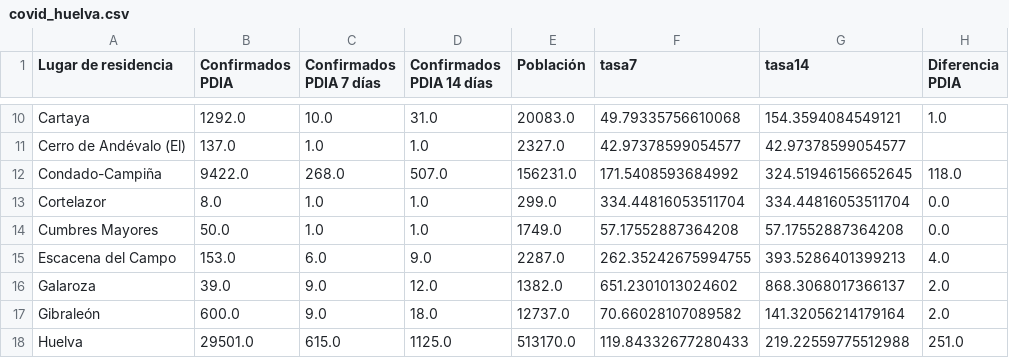
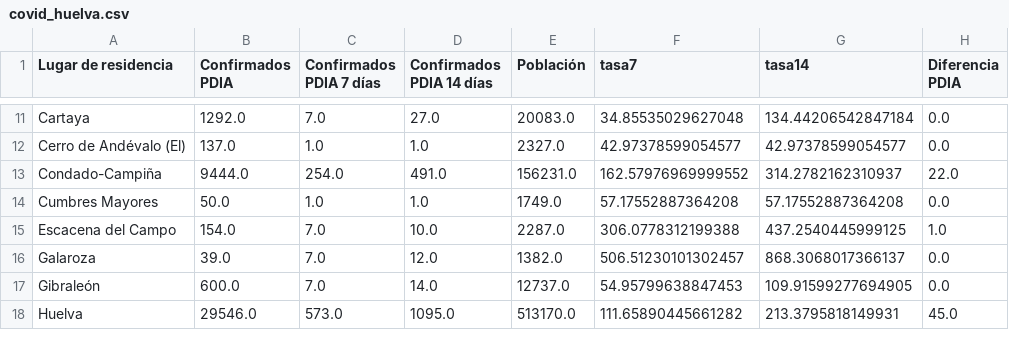
Before and after one commit to kfern/jupyter, a CSV file: covid19-es-and/visualization/covid_huelva.csv, drawn as a sheet; only a part is shown, gaps mark what is left out; removed rows and columns are numbered as before the commit, all else as after; the diff covers the shown part only; the diff names each change by its address in the sheet, - before the commit and + after, or states it on an @@ line.

```diff
--- a/covid19-es-and/visualization/covid_huelva.csv
+++ b/covid19-es-and/visualization/covid_huelva.csv
-C11 (Confirmados PDIA 7 días): 10.0
+C11 (Confirmados PDIA 7 días): 7.0
-D11 (Confirmados PDIA 14 días): 31.0
+D11 (Confirmados PDIA 14 días): 27.0
-F11 (tasa7): 49.79335756610068
+F11 (tasa7): 34.85535029627048
-G11 (tasa14): 154.3594084549121
+G11 (tasa14): 134.44206542847184
-H11 (Diferencia PDIA): 1.0
+H11 (Diferencia PDIA): 0.0
-H12 (Diferencia PDIA): (empty)
+H12 (Diferencia PDIA): 0.0
-B13 (Confirmados PDIA): 9422.0
+B13 (Confirmados PDIA): 9444.0
-C13 (Confirmados PDIA 7 días): 268.0
+C13 (Confirmados PDIA 7 días): 254.0
-D13 (Confirmados PDIA 14 días): 507.0
+D13 (Confirmados PDIA 14 días): 491.0
-F13 (tasa7): 171.5408593684992
+F13 (tasa7): 162.57976969999552
-G13 (tasa14): 324.51946156652645
+G13 (tasa14): 314.2782162310937
-H13 (Diferencia PDIA): 118.0
+H13 (Diferencia PDIA): 22.0
-row 13: Cortelazor | 8.0 | 1.0 | 1.0 | 299.0 | 334.44816053511704 | 334.44816053511704 | 0.0
-B15 (Confirmados PDIA): 153.0
+B15 (Confirmados PDIA): 154.0
-C15 (Confirmados PDIA 7 días): 6.0
+C15 (Confirmados PDIA 7 días): 7.0
-D15 (Confirmados PDIA 14 días): 9.0
+D15 (Confirmados PDIA 14 días): 10.0
-F15 (tasa7): 262.35242675994755
+F15 (tasa7): 306.0778312199388
-G15 (tasa14): 393.5286401399213
+G15 (tasa14): 437.2540445999125
-H15 (Diferencia PDIA): 4.0
+H15 (Diferencia PDIA): 1.0
-C16:C17 (Confirmados PDIA 7 días): 9.0
+C16:C17 (Confirmados PDIA 7 días): 7.0
-F16 (tasa7): 651.2301013024602
+F16 (tasa7): 506.51230101302457
-H16:H17 (Diferencia PDIA): 2.0
+H16:H17 (Diferencia PDIA): 0.0
-D17 (Confirmados PDIA 14 días): 18.0
+D17 (Confirmados PDIA 14 días): 14.0
-F17 (tasa7): 70.66028107089582
+F17 (tasa7): 54.95799638847453
-G17 (tasa14): 141.32056214179164
+G17 (tasa14): 109.91599277694905
-B18 (Confirmados PDIA): 29501.0
+B18 (Confirmados PDIA): 29546.0
-C18 (Confirmados PDIA 7 días): 615.0
+C18 (Confirmados PDIA 7 días): 573.0
-D18 (Confirmados PDIA 14 días): 1125.0
+D18 (Confirmados PDIA 14 días): 1095.0
-F18 (tasa7): 119.84332677280433
+F18 (tasa7): 111.65890445661282
-G18 (tasa14): 219.22559775512988
+G18 (tasa14): 213.3795818149931
-H18 (Diferencia PDIA): 251.0
+H18 (Diferencia PDIA): 45.0
```
Also changed, not shown: 1 added row, 2 removed rows and 118 edited cells elsewhere in this file, covid19-es-and/covid19-es-and.csv, 2 other files.
